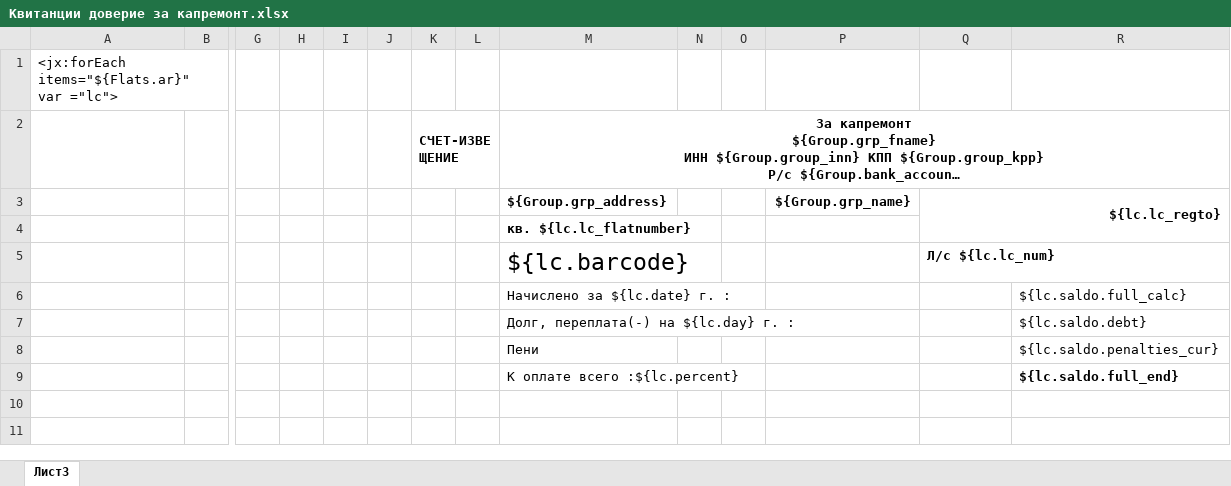
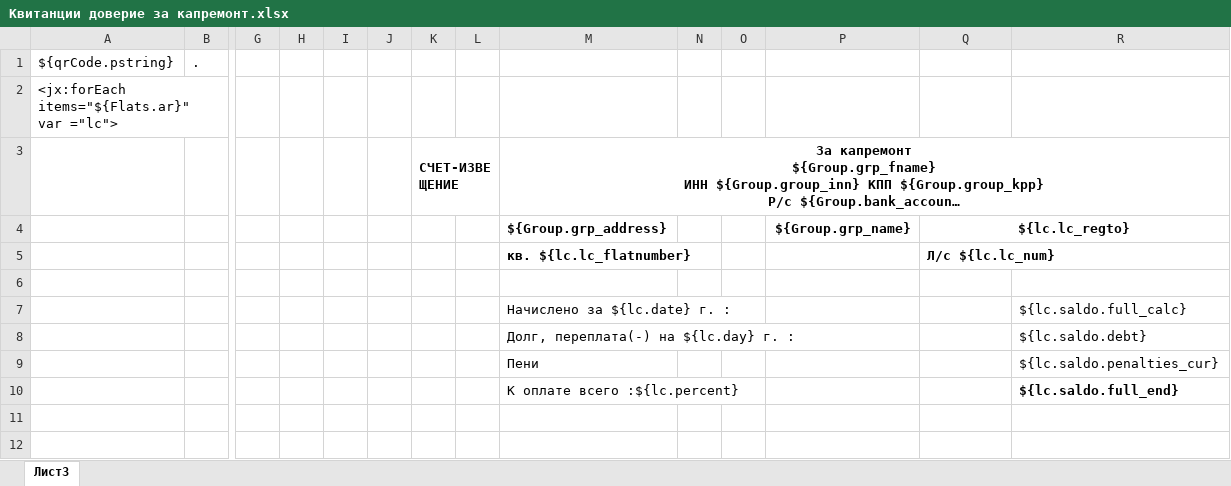
Before and after one commit to AlexeyKashintsev/TSG, an Excel workbook: app/Отчеты/Квитанции доверие за капремонт.xlsx, sheet Лист3, drawn as a sheet; only a part is shown, gaps mark what is left out; long unchanged cells end in …; values as stored, in another font and other column widths than the file's, no borders; removed rows and columns are numbered as before the commit, all else as after; rows hold the shown columns only; the diff names each change by its address in the sheet, - before the commit and + after, or states it on an @@ line.

```diff
--- a/app/Отчеты/Квитанции доверие за капремонт.xlsx (sheet Лист3)
+++ b/app/Отчеты/Квитанции доверие за капремонт.xlsx (sheet Лист3)
+row 1: ${qrCode.pstring} | .
-Q4 alignment: right
+Q4 alignment: center
-row 4:  |  |  |  |  |  |  |  | кв. ${lc.lc_flatnumber}
-M5: ${lc.barcode}
+M5: кв. ${lc.lc_flatnumber}
-M5 bold: off
+M5 bold: on, text size: smaller
+row 6: (empty)
```
Also changed, not shown: app/Отчеты/Nash_dom.xlsx, app/Отчеты/Квитанции доверие.xlsx, 4 other files.
